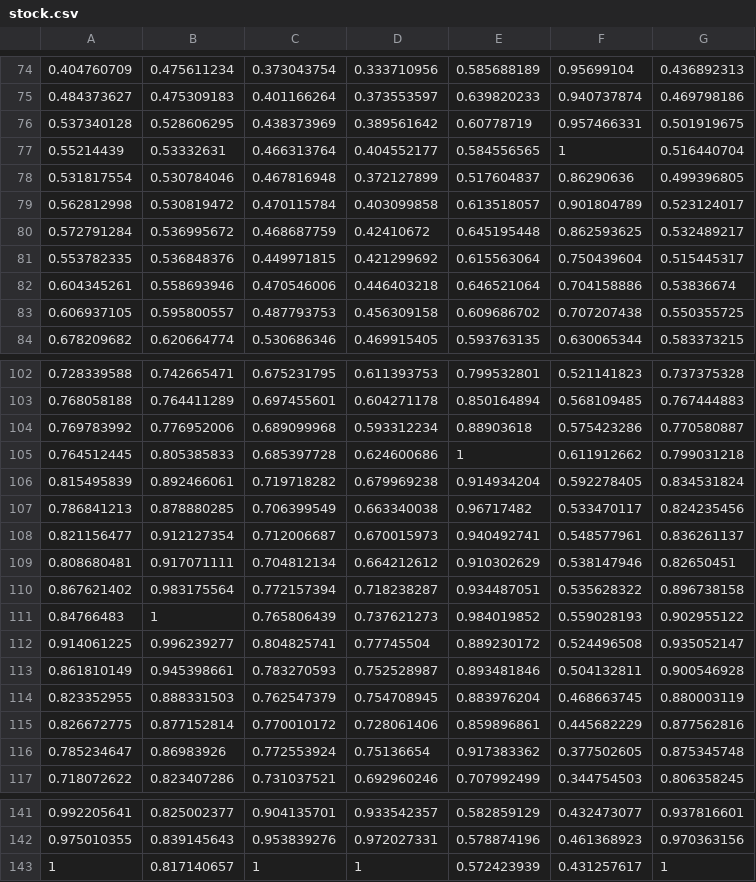
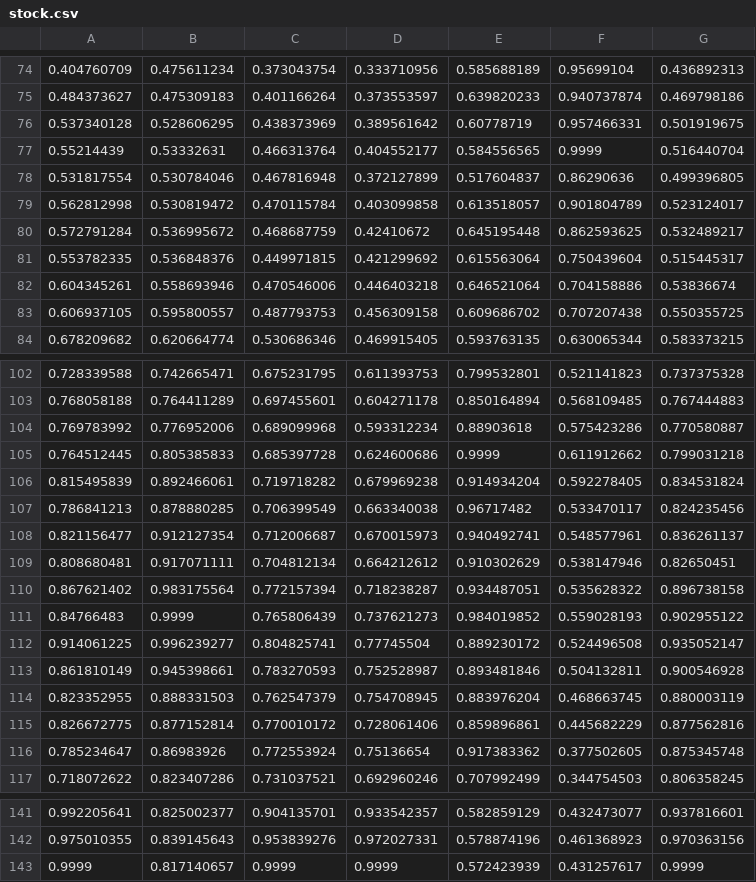
Before and after one commit to DwardTiro/ADVSTAT_MCMC, a CSV file: stock.csv, drawn as a sheet; only a part is shown, gaps mark what is left out.

```diff
--- a/stock.csv
+++ b/stock.csv
@@ -76,3 +76,3 @@
 0.537340128,0.528606295,0.438373969,0.389561642,0.60778719,0.957466331,0.501919675
-0.55214439,0.53332631,0.466313764,0.404552177,0.584556565,1,0.516440704
+0.55214439,0.53332631,0.466313764,0.404552177,0.584556565,0.9999,0.516440704
 0.531817554,0.530784046,0.467816948,0.372127899,0.517604837,0.86290636,0.499396805
@@ -104,3 +104,3 @@
 0.769783992,0.776952006,0.689099968,0.593312234,0.88903618,0.575423286,0.770580887
-0.764512445,0.805385833,0.685397728,0.624600686,1,0.611912662,0.799031218
+0.764512445,0.805385833,0.685397728,0.624600686,0.9999,0.611912662,0.799031218
 0.815495839,0.892466061,0.719718282,0.679969238,0.914934204,0.592278405,0.834531824
@@ -110,3 +110,3 @@
 0.867621402,0.983175564,0.772157394,0.718238287,0.934487051,0.535628322,0.896738158
-0.84766483,1,0.765806439,0.737621273,0.984019852,0.559028193,0.902955122
+0.84766483,0.9999,0.765806439,0.737621273,0.984019852,0.559028193,0.902955122
 0.914061225,0.996239277,0.804825741,0.77745504,0.889230172,0.524496508,0.935052147
@@ -142,2 +142,2 @@
 0.975010355,0.839145643,0.953839276,0.972027331,0.578874196,0.461368923,0.970363156
-1,0.817140657,1,1,0.572423939,0.431257617,1
+0.9999,0.817140657,0.9999,0.9999,0.572423939,0.431257617,0.9999
```
Also changed, not shown: 2 other files.
